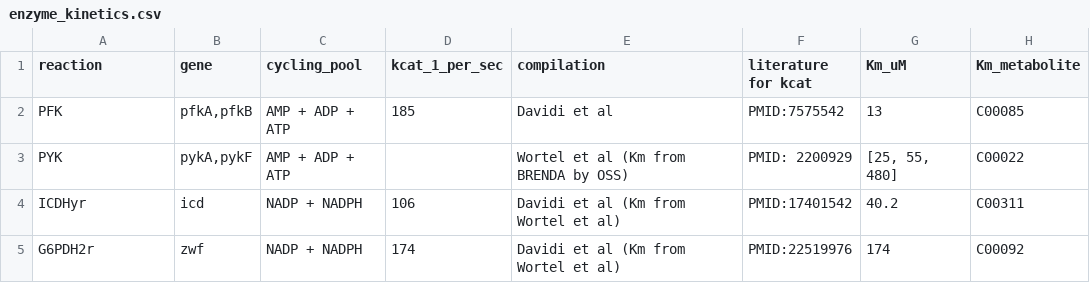
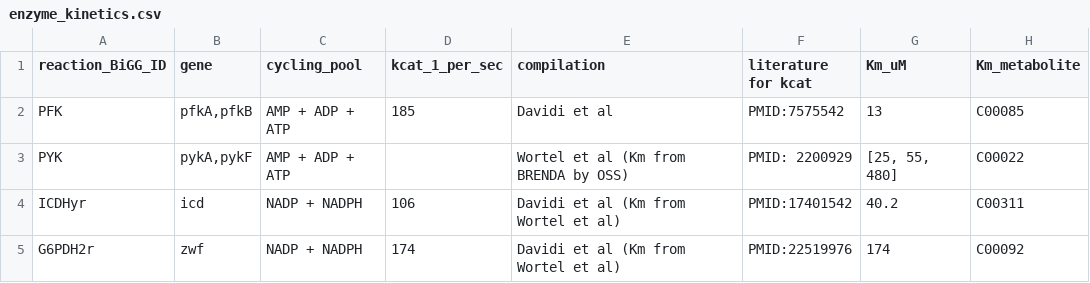
Before and after one commit to OSS-Lab/CoSubstrateDynamics, a CSV file: ecoli_validation/data/enzyme_kinetics.csv, drawn as a sheet; only a part is shown.

```diff
--- a/ecoli_validation/data/enzyme_kinetics.csv
+++ b/ecoli_validation/data/enzyme_kinetics.csv
@@ -1,2 +1,2 @@
-reaction,gene,cycling_pool,kcat_1_per_sec,compilation,literature for kcat,Km_uM,Km_metabolite
+reaction_BiGG_ID,gene,cycling_pool,kcat_1_per_sec,compilation,literature for kcat,Km_uM,Km_metabolite
 PFK,"pfkA,pfkB",AMP + ADP + ATP,185,Davidi et al,PMID:7575542,13,C00085
```
Also changed, not shown: ecoli_validation/data/flux_mmol_per_gCDW_h_gerosa.csv, ecoli_validation/data/flux_mmol_per_gCDW_s_davidi.csv, 1 other file.
